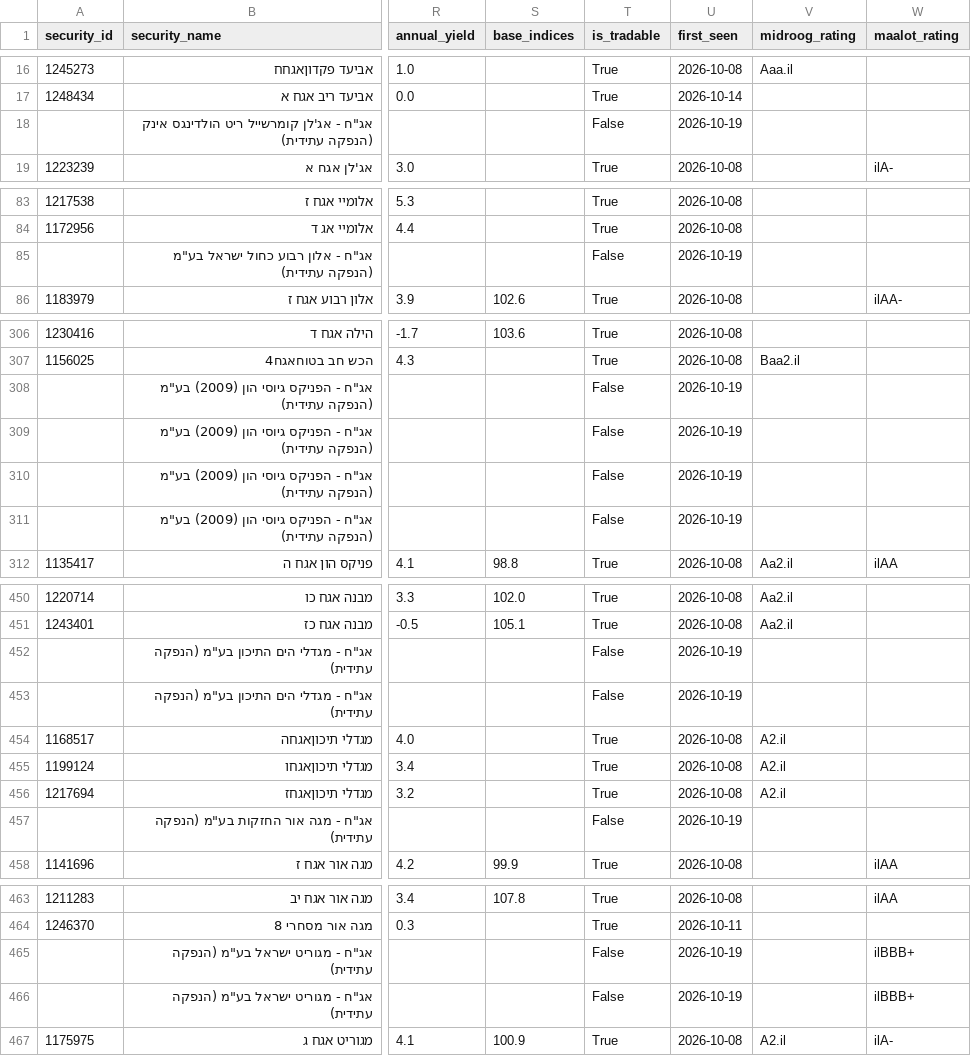
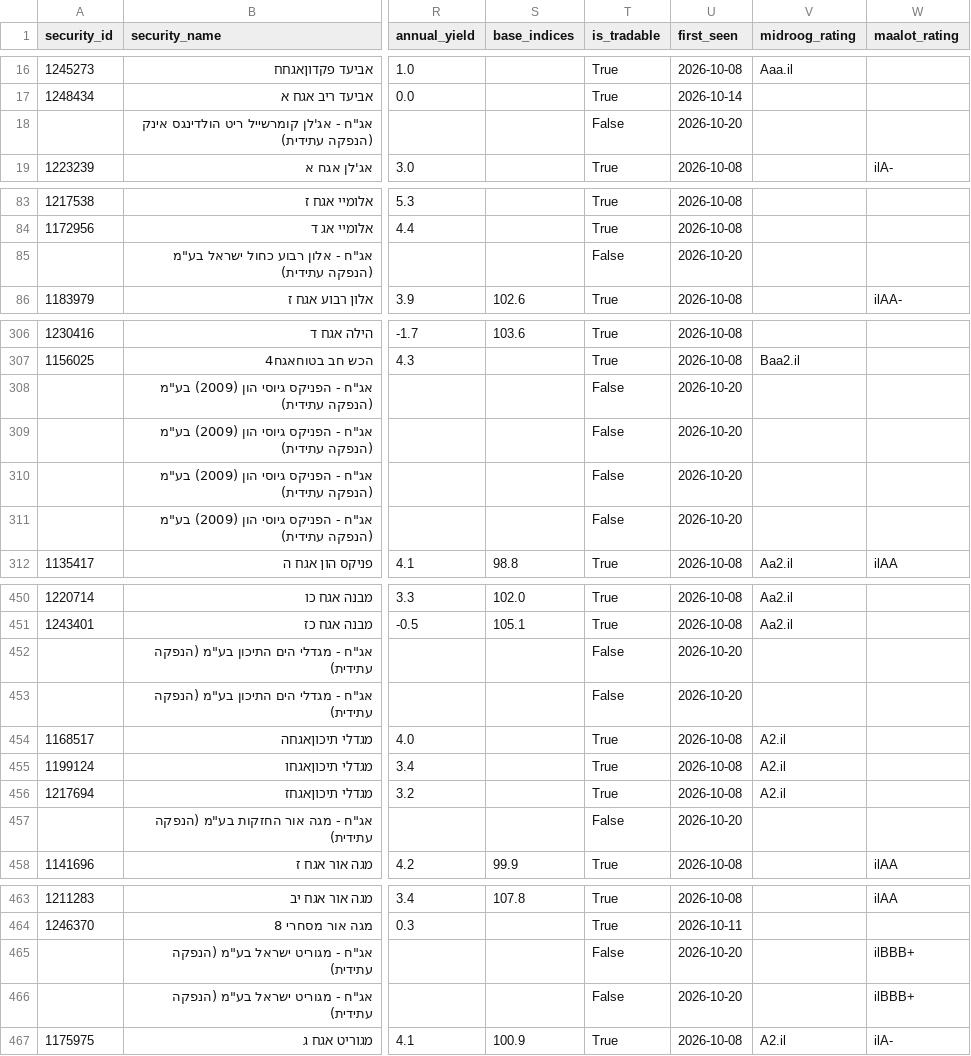
Before and after one commit to Revach123/HARAV_LEVIN, a CSV file: data/bonds_list/bonds_all.csv, drawn as a sheet; only a part is shown, gaps mark what is left out; the diff covers the shown part only; the diff names each change by its address in the sheet, - before the commit and + after, or states it on an @@ line.

```diff
--- a/data/bonds_list/bonds_all.csv
+++ b/data/bonds_list/bonds_all.csv
-U18 (first_seen): 2026-10-19
+U18 (first_seen): 2026-10-20
-U85 (first_seen): 2026-10-19
+U85 (first_seen): 2026-10-20
-U308:U311 (first_seen): 2026-10-19
+U308:U311 (first_seen): 2026-10-20
-U452:U453 (first_seen): 2026-10-19
+U452:U453 (first_seen): 2026-10-20
-U457 (first_seen): 2026-10-19
+U457 (first_seen): 2026-10-20
-U465:U466 (first_seen): 2026-10-19
+U465:U466 (first_seen): 2026-10-20
```
Also changed, not shown: 11 edited cells elsewhere in this file, data/bonds_list/bonds_general.csv, data/bonds_list/bonds_private.csv, 6 other files.
